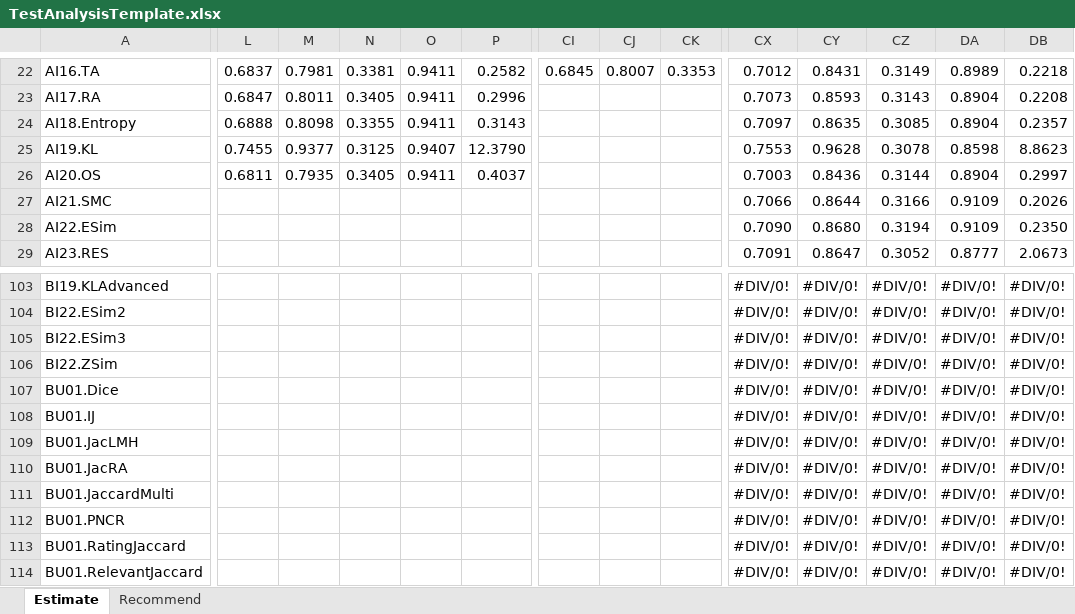
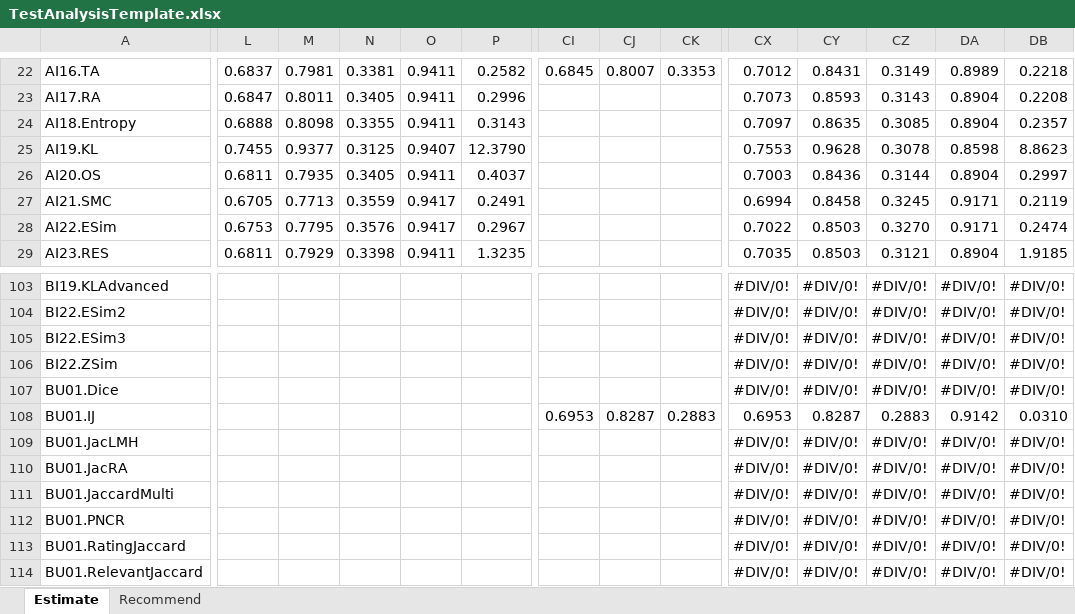
Before and after one commit to locnguyenacademic/sim, an Excel workbook: 4_testing/TestAnalysisTemplate.xlsx, sheet Estimate, drawn as a sheet; only a part is shown, gaps mark what is left out; values as stored, in another font and other column widths than the file's, no cell formats; the diff covers the shown part only; the diff names each change by its address in the sheet, - before the commit and + after, or states it on an @@ line.

```diff
--- a/4_testing/TestAnalysisTemplate.xlsx (sheet Estimate)
+++ b/4_testing/TestAnalysisTemplate.xlsx (sheet Estimate)
-L27: (empty)
+L27: 0.6705
-M27: (empty)
+M27: 0.7713
-N27: (empty)
+N27: 0.3559
-O27:O28: (empty)
+O27:O28: 0.9417
-P27: (empty)
+P27: 0.2491
-CX27: 0.7066
+CX27: 0.6994
-CY27: 0.8644
+CY27: 0.8458
-CZ27: 0.3166
+CZ27: 0.3245
-DA27:DA28: 0.9109
+DA27:DA28: 0.9171
-DB27: 0.2026
+DB27: 0.2119
-L28: (empty)
+L28: 0.6753
-M28: (empty)
+M28: 0.7795
-N28: (empty)
+N28: 0.3576
-P28: (empty)
+P28: 0.2967
-CX28: 0.7090
+CX28: 0.7022
-CY28: 0.8680
+CY28: 0.8503
-CZ28: 0.3194
+CZ28: 0.3270
-DB28: 0.2350
+DB28: 0.2474
-L29: (empty)
+L29: 0.6811
-M29: (empty)
+M29: 0.7929
-N29: (empty)
+N29: 0.3398
-O29: (empty)
+O29: 0.9411
-P29: (empty)
+P29: 1.3235
-CX29: 0.7091
+CX29: 0.7035
-CY29: 0.8647
+CY29: 0.8503
-CZ29: 0.3052
+CZ29: 0.3121
-DA29: 0.8777
+DA29: 0.8904
-DB29: 2.0673
+DB29: 1.9185
-CI108: (empty)
+CI108: 0.6953
-CJ108: (empty)
+CJ108: 0.8287
-CK108: (empty)
+CK108: 0.2883
-CX108: #DIV/0!
+CX108: 0.6953
-CY108: #DIV/0!
+CY108: 0.8287
-CZ108: #DIV/0!
+CZ108: 0.2883
-DA108: #DIV/0!
+DA108: 0.9142
-DB108: #DIV/0!
+DB108: 0.0310
```
Also changed, not shown: 4 added rows, 4 removed rows and 1213 edited cells elsewhere in this sheet, sheet Recommend, cell formats, 4_testing/neighborcf/movielens/2022.05.19/TestAnalysis.xlsx, 1 other file.
